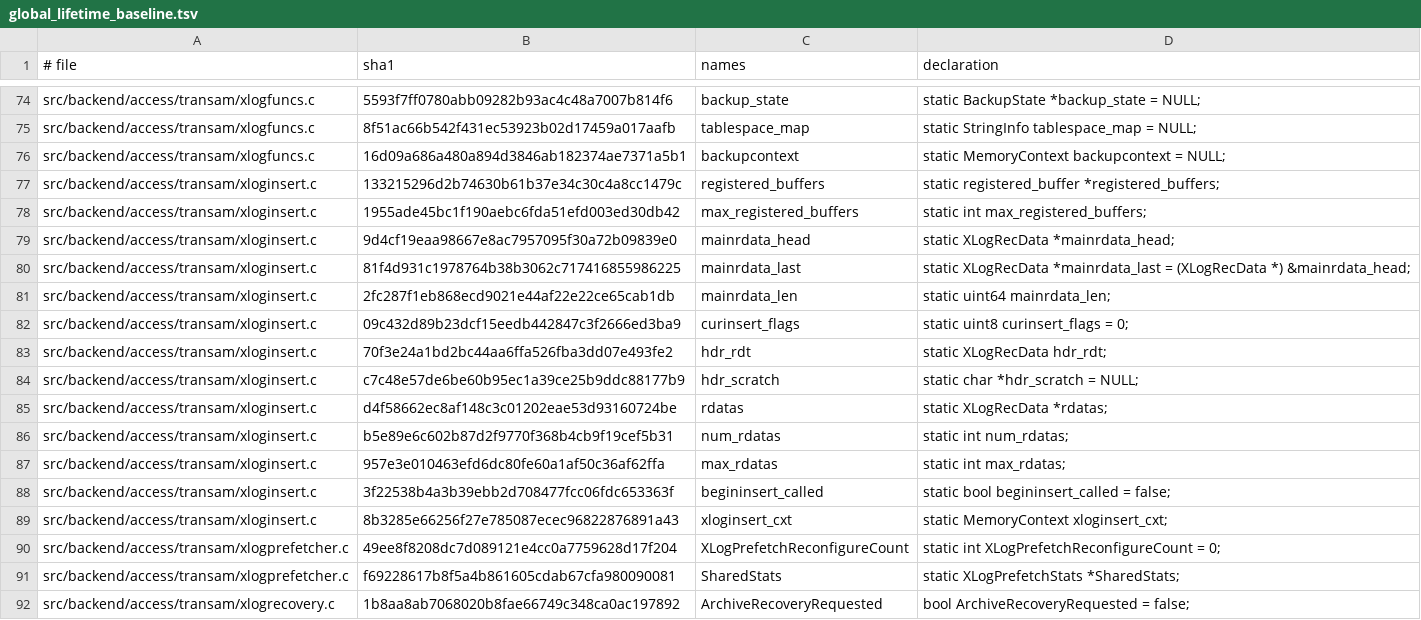
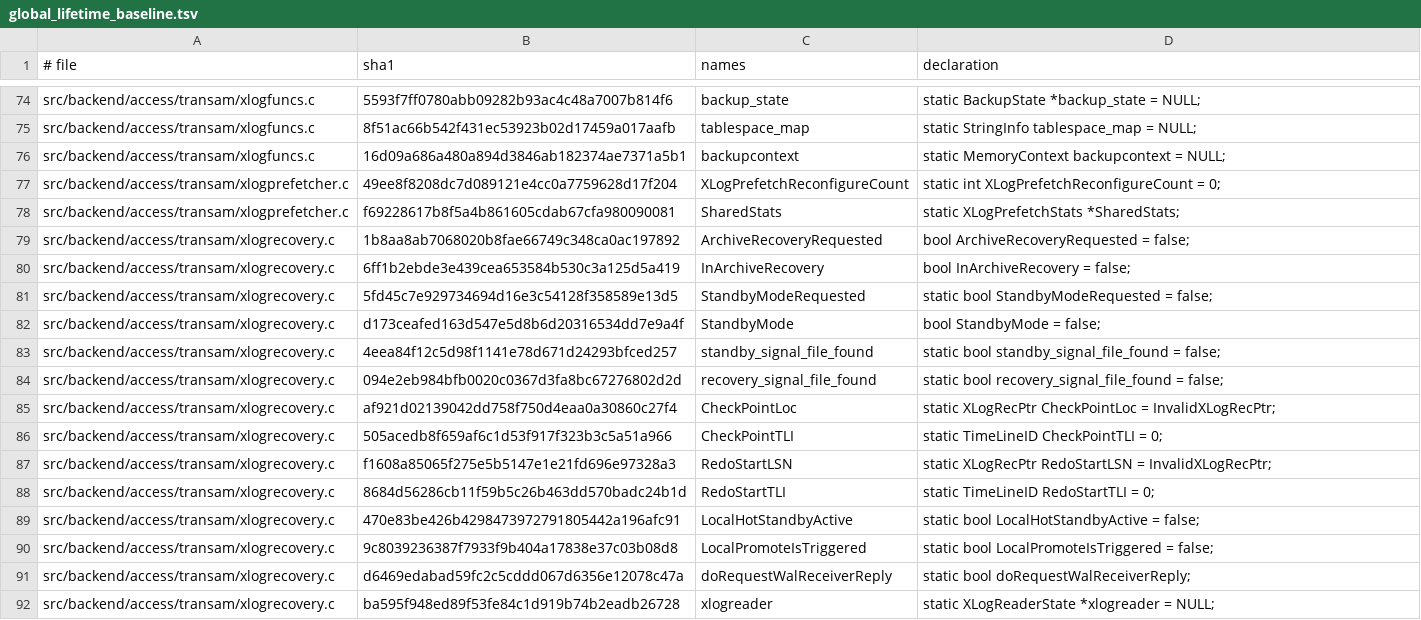
Before and after one commit to gburd/postgres, a TSV file: src/tools/global_lifetime/global_lifetime_baseline.tsv, drawn as a sheet; only a part is shown, gaps mark what is left out; the shorter side is filled out with more unchanged rows; the diff names each change by its address in the sheet, - before the commit and + after, or states it on an @@ line.

```diff
--- a/src/tools/global_lifetime/global_lifetime_baseline.tsv
+++ b/src/tools/global_lifetime/global_lifetime_baseline.tsv
-row 77: src/backend/access/transam/xloginsert.c | 133215296d2b74630b61b37e34c30c4a8cc1479c | registered_buffers | static registered_buffer *registered_buffers;
-row 78: src/backend/access/transam/xloginsert.c | 1955ade45bc1f190aebc6fda51efd003ed30db42 | max_registered_buffers | static int max_registered_buffers;
-row 79: src/backend/access/transam/xloginsert.c | 9d4cf19eaa98667e8ac7957095f30a72b09839e0 | mainrdata_head | static XLogRecData *mainrdata_head;
-row 80: src/backend/access/transam/xloginsert.c | 81f4d931c1978764b38b3062c717416855986225 | mainrdata_last | static XLogRecData *mainrdata_last = (XLogRecData *) &mainrdata_head;
-row 81: src/backend/access/transam/xloginsert.c | 2fc287f1eb868ecd9021e44af22e22ce65cab1db | mainrdata_len | static uint64 mainrdata_len;
-row 82: src/backend/access/transam/xloginsert.c | 09c432d89b23dcf15eedb442847c3f2666ed3ba9 | curinsert_flags | static uint8 curinsert_flags = 0;
-row 83: src/backend/access/transam/xloginsert.c | 70f3e24a1bd2bc44aa6ffa526fba3dd07e493fe2 | hdr_rdt | static XLogRecData hdr_rdt;
-row 84: src/backend/access/transam/xloginsert.c | c7c48e57de6be60b95ec1a39ce25b9ddc88177b9 | hdr_scratch | static char *hdr_scratch = NULL;
-row 85: src/backend/access/transam/xloginsert.c | d4f58662ec8af148c3c01202eae53d93160724be | rdatas | static XLogRecData *rdatas;
-row 86: src/backend/access/transam/xloginsert.c | b5e89e6c602b87d2f9770f368b4cb9f19cef5b31 | num_rdatas | static int num_rdatas;
-row 87: src/backend/access/transam/xloginsert.c | 957e3e010463efd6dc80fe60a1af50c36af62ffa | max_rdatas | static int max_rdatas;
-row 88: src/backend/access/transam/xloginsert.c | 3f22538b4a3b39ebb2d708477fcc06fdc653363f | begininsert_called | static bool begininsert_called = false;
-row 89: src/backend/access/transam/xloginsert.c | 8b3285e66256f27e785087ecec96822876891a43 | xloginsert_cxt | static MemoryContext xloginsert_cxt;
```
Also changed, not shown: 2 other files.
